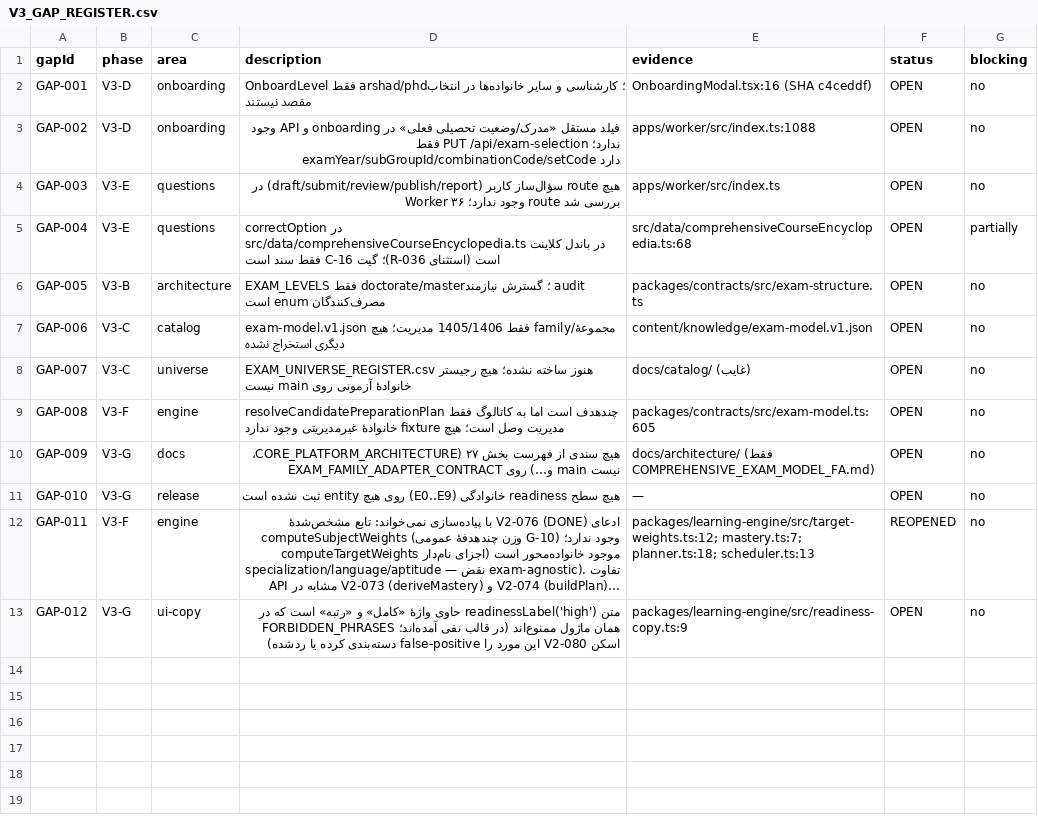
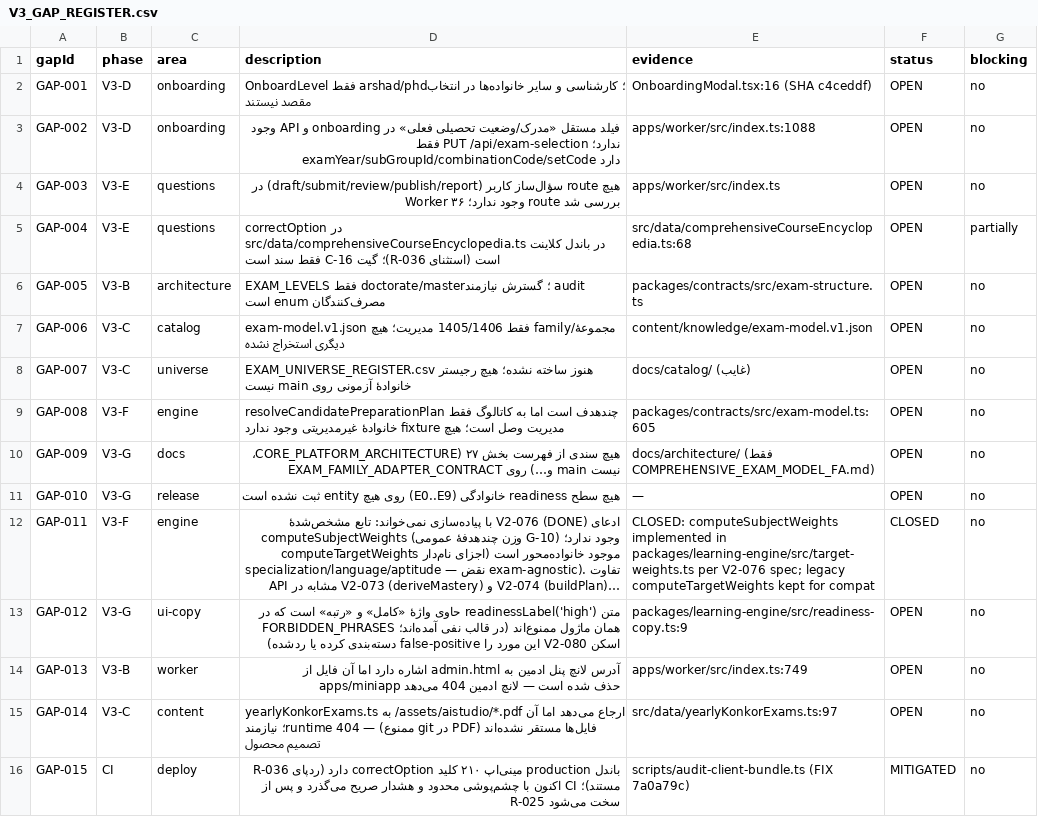
Before and after one commit to rrasi90/konkortelegrambot, a CSV file: docs/ael-implementation/v3/reports/V3_GAP_REGISTER.csv, drawn as a sheet; long unchanged cells end in …; the diff names each change by its address in the sheet, - before the commit and + after, or states it on an @@ line.

```diff
--- a/docs/ael-implementation/v3/reports/V3_GAP_REGISTER.csv
+++ b/docs/ael-implementation/v3/reports/V3_GAP_REGISTER.csv
-E12 (evidence): packages/learning-engine/src/target-weights.ts:12; mastery.ts:7; planner.ts:18; scheduler.ts:13
+E12 (evidence): CLOSED: computeSubjectWeights implemented in packages/learning-engine/src/target-weights.ts per V2-076 spec; legacy computeTargetWeights kept for compat
-F12 (status): REOPENED
+F12 (status): CLOSED
+row 14: GAP-013 | V3-B | worker | آدرس لانچ پنل ادمین به admin.html اشاره دارد اما آن فایل از apps/miniapp حذف شده است — لانچ ادمین 404 می‌دهد | apps/worker/src/index.ts:749 | OPEN | no
+row 15: GAP-014 | V3-C | content | yearlyKonkorExams.ts به /assets/aistudio/*.pdf ارجاع می‌دهد اما آن فایل‌ها مستقر نشده‌اند (PDF در git ممنوع) — runtime 404؛ نیازمند تصمیم محصول | src/data/yearlyKonkorExams.ts:97 | OPEN | no
+row 16: GAP-015 | CI | deploy | باندل production مینی‌اپ ۲۱۰ کلید correctOption دارد (ردپای R-036 مستند)؛ CI اکنون با چشم‌پوشی محدود و هشدار صریح می‌گذرد و پس از R-025 سخت می‌شود | scripts/audit-client-bundle.ts (FIX 7a0a79c) | MITIGATED | no
```
Also changed, not shown: docs/ael-implementation/v3/AEL_V3_LEDGER.csv, 1 other file.
